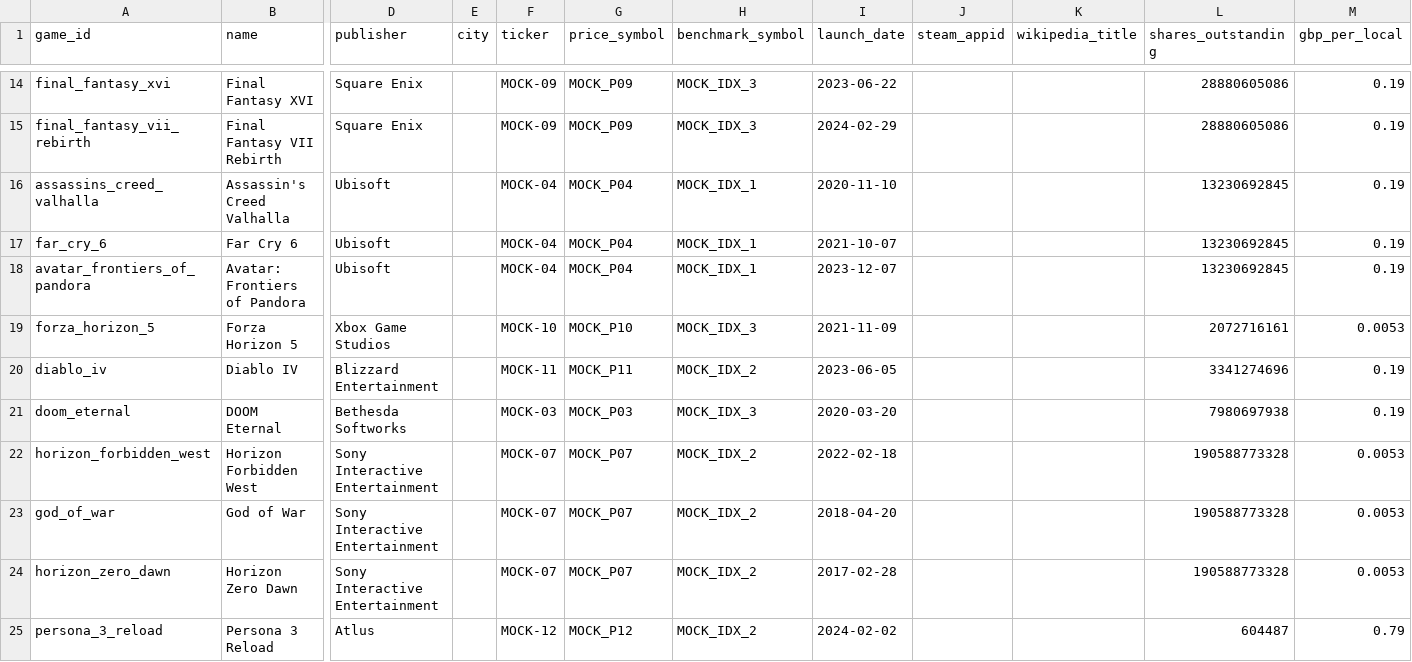
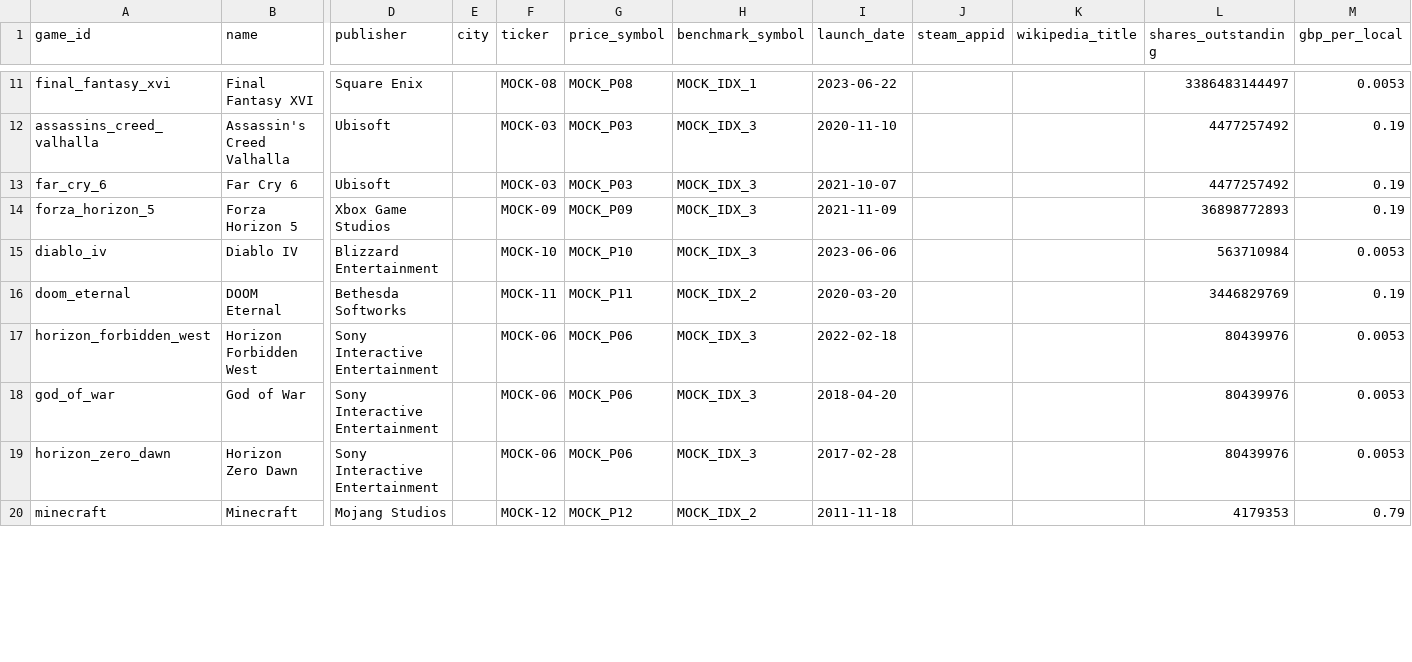
Before and after one commit to fridge06/WHACK2026, a CSV file: data/mock/games.csv, drawn as a sheet; only a part is shown, gaps mark what is left out; removed rows and columns are numbered as before the commit, all else as after; rows hold the shown columns only; the diff covers the shown part only; the diff names each change by its address in the sheet, - before the commit and + after, or states it on an @@ line.

```diff
--- a/data/mock/games.csv
+++ b/data/mock/games.csv
-F11 (ticker): MOCK-09
+F11 (ticker): MOCK-08
-G11 (price_symbol): MOCK_P09
+G11 (price_symbol): MOCK_P08
-H11 (benchmark_symbol): MOCK_IDX_3
+H11 (benchmark_symbol): MOCK_IDX_1
-L11 (shares_outstanding): 28880605086
+L11 (shares_outstanding): 3386483144497
-M11 (gbp_per_local): 0.19
+M11 (gbp_per_local): 0.0053
-row 15: final_fantasy_vii_rebirth | Final Fantasy VII Rebirth | Square Enix |  | MOCK-09 | MOCK_P09 | MOCK_IDX_3 | 2024-02-29 |  |  | 28880605086 | 0.19
-F12:F13 (ticker): MOCK-04
+F12:F13 (ticker): MOCK-03
-G12:G13 (price_symbol): MOCK_P04
+G12:G13 (price_symbol): MOCK_P03
-H12:H13 (benchmark_symbol): MOCK_IDX_1
+H12:H13 (benchmark_symbol): MOCK_IDX_3
-L12:L13 (shares_outstanding): 13230692845
+L12:L13 (shares_outstanding): 4477257492
-row 18: avatar_frontiers_of_pandora | Avatar: Frontiers of Pandora | Ubisoft |  | MOCK-04 | MOCK_P04 | MOCK_IDX_1 | 2023-12-07 |  |  | 13230692845 | 0.19
-F14 (ticker): MOCK-10
+F14 (ticker): MOCK-09
-G14 (price_symbol): MOCK_P10
+G14 (price_symbol): MOCK_P09
-L14 (shares_outstanding): 2072716161
+L14 (shares_outstanding): 36898772893
-M14 (gbp_per_local): 0.0053
+M14 (gbp_per_local): 0.19
-F15 (ticker): MOCK-11
+F15 (ticker): MOCK-10
-G15 (price_symbol): MOCK_P11
+G15 (price_symbol): MOCK_P10
-H15 (benchmark_symbol): MOCK_IDX_2
+H15 (benchmark_symbol): MOCK_IDX_3
-I15 (launch_date): 2023-06-05
+I15 (launch_date): 2023-06-06
-L15 (shares_outstanding): 3341274696
+L15 (shares_outstanding): 563710984
-M15 (gbp_per_local): 0.19
+M15 (gbp_per_local): 0.0053
-F16 (ticker): MOCK-03
+F16 (ticker): MOCK-11
-G16 (price_symbol): MOCK_P03
+G16 (price_symbol): MOCK_P11
-H16 (benchmark_symbol): MOCK_IDX_3
+H16 (benchmark_symbol): MOCK_IDX_2
-L16 (shares_outstanding): 7980697938
+L16 (shares_outstanding): 3446829769
-F17:F19 (ticker): MOCK-07
+F17:F19 (ticker): MOCK-06
-G17:G19 (price_symbol): MOCK_P07
+G17:G19 (price_symbol): MOCK_P06
-H17:H19 (benchmark_symbol): MOCK_IDX_2
+H17:H19 (benchmark_symbol): MOCK_IDX_3
-L17:L19 (shares_outstanding): 190588773328
+L17:L19 (shares_outstanding): 80439976
-row 25: persona_3_reload | Persona 3 Reload | Atlus |  | MOCK-12 | MOCK_P12 | MOCK_IDX_2 | 2024-02-02 |  |  | 604487 | 0.79
+row 20: minecraft | Minecraft | Mojang Studios |  | MOCK-12 | MOCK_P12 | MOCK_IDX_2 | 2011-11-18 |  |  | 4179353 | 0.79
```
Also changed, not shown: 4 added rows, 4 removed rows and 32 edited cells elsewhere in this file, 5 other files.
